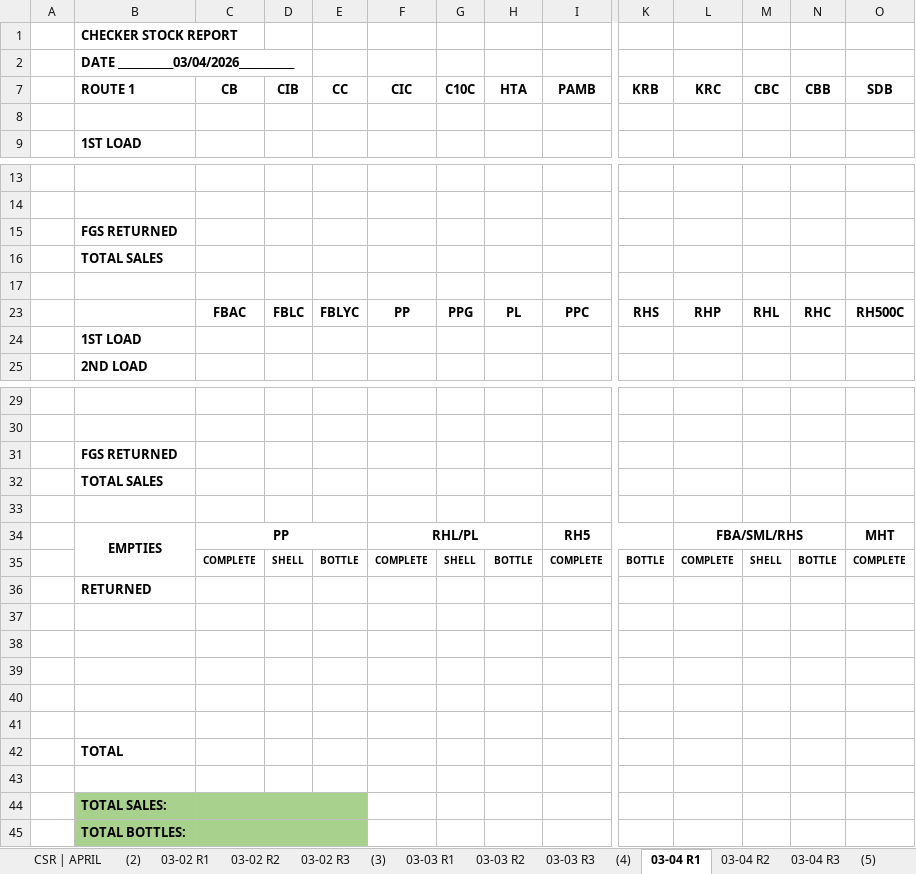
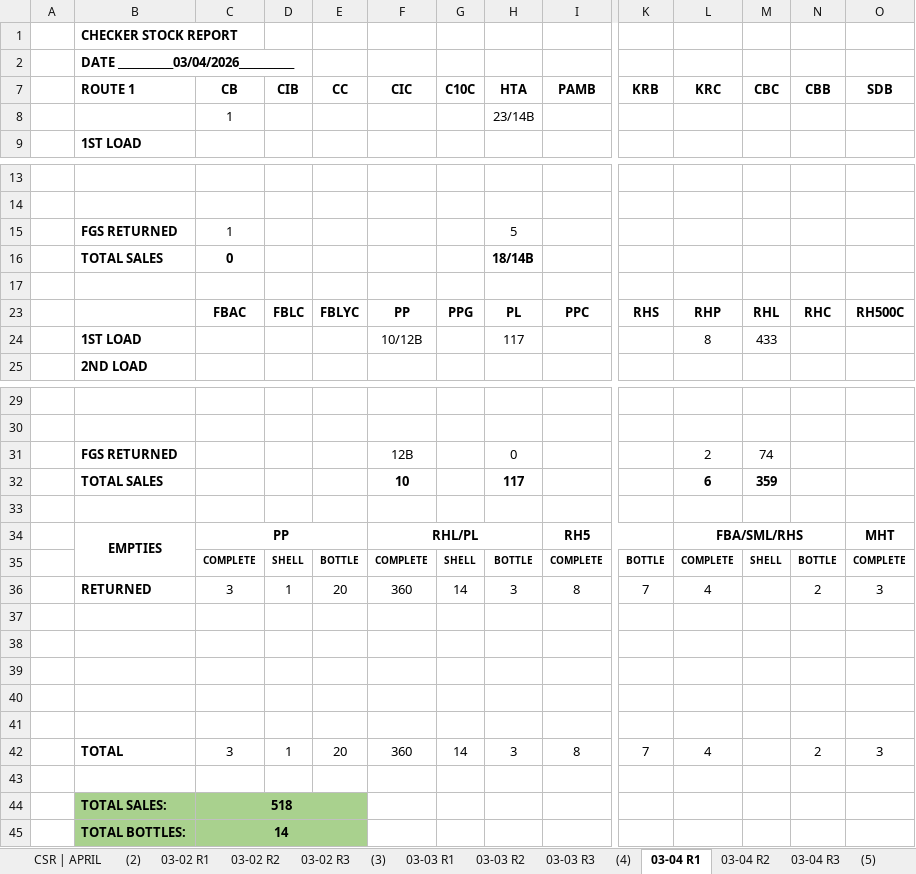
Before and after one commit to fliqlo/GBDS, an Excel workbook: GBDS MARCH FILES 2026/CSR MONTH OF MARCH 2026.xlsx, sheet 03-04 R1, drawn as a sheet; only a part is shown, gaps mark what is left out; values as stored, in another font and other column widths than the file's, no borders; removed rows and columns are numbered as before the commit, all else as after; rows hold the shown columns only; the diff names each change by its address in the sheet, - before the commit and + after, or states it on an @@ line.

```diff
--- a/GBDS MARCH FILES 2026/CSR MONTH OF MARCH 2026.xlsx (sheet 03-04 R1)
+++ b/GBDS MARCH FILES 2026/CSR MONTH OF MARCH 2026.xlsx (sheet 03-04 R1)
-row 8: (empty)
+row 8:  |  | 1 |  |  |  |  | 23/14B
-row 15:  | FGS RETURNED
-row 16:  | TOTAL SALES
+row 15:  | FGS RETURNED | 1 |  |  |  |  | 5
+row 16:  | TOTAL SALES | 0 |  |  |  |  | 18/14B
-row 24:  | 1ST LOAD
+row 24:  | 1ST LOAD |  |  |  | 10/12B |  | 117 |  |  | 8 | 433
-row 31:  | FGS RETURNED
-row 32:  | TOTAL SALES
+row 31:  | FGS RETURNED |  |  |  | 12B |  | 0 |  |  | 2 | 74
+row 32:  | TOTAL SALES |  |  |  | 10 |  | 117 |  |  | 6 | 359
-row 36:  | RETURNED
+row 36:  | RETURNED | 3 | 1 | 20 | 360 | 14 | 3 | 8 | 7 | 4 |  | 2 | 3
-row 42:  | TOTAL
+row 42:  | TOTAL | 3 | 1 | 20 | 360 | 14 | 3 | 8 | 7 | 4 |  | 2 | 3
-C44 (CB): (empty)
+C44 (CB): 518
-C45 (CB): (empty)
+C45 (CB): 14
```
Also changed, not shown: sheet 03-04 R3, sheet 03-04 R2, GBDS MARCH FILES 2026/SCRR CALCULATOR - MARCH 2026.xlsx, GBDS MARCH FILES 2026/SHORT OVER ALL ROUTES - MARCH 2026.xlsx.
